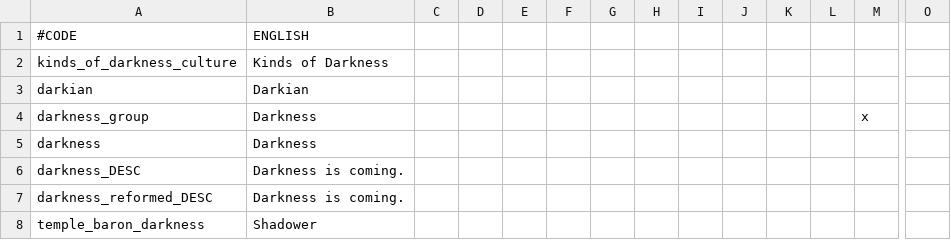
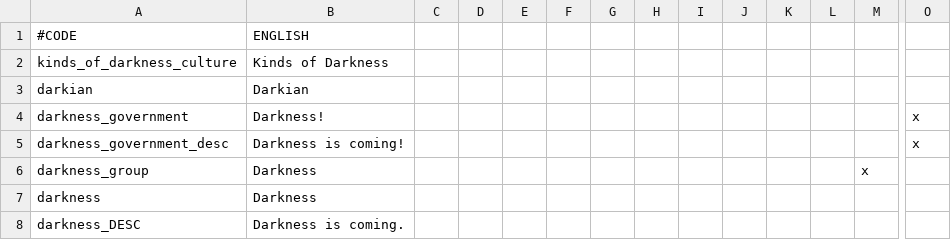
Before and after one commit to kradc/CK2-custom-mod, a CSV file: KindsOfDarkness/localisation/KindsOfDarkness.csv, drawn as a sheet; only a part is shown, gaps mark what is left out; the shorter side is filled out with more unchanged rows; rows hold the shown columns only; the diff names each change by its address in the sheet, - before the commit and + after, or states it on an @@ line.

Commit message:
v0.1.1 add government

```diff
--- a/KindsOfDarkness/localisation/KindsOfDarkness.csv
+++ b/KindsOfDarkness/localisation/KindsOfDarkness.csv
+row 4: darkness_government | Darkness! |  |  |  |  |  |  |  |  |  |  |  | x
+row 5: darkness_government_desc | Darkness is coming! |  |  |  |  |  |  |  |  |  |  |  | x
```
Also changed, not shown: 4 other files.
